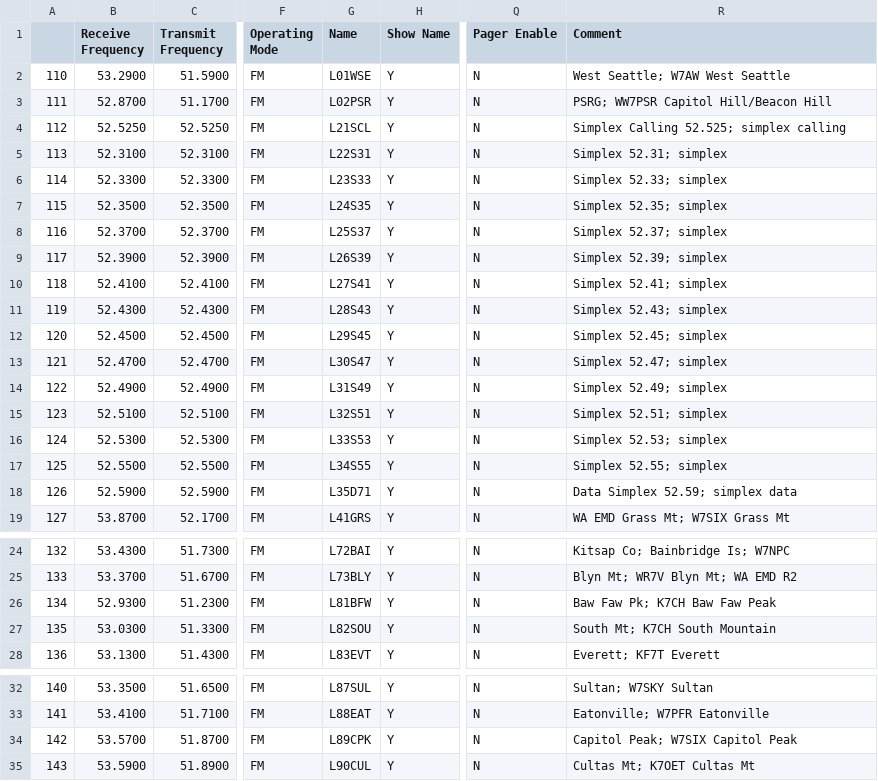
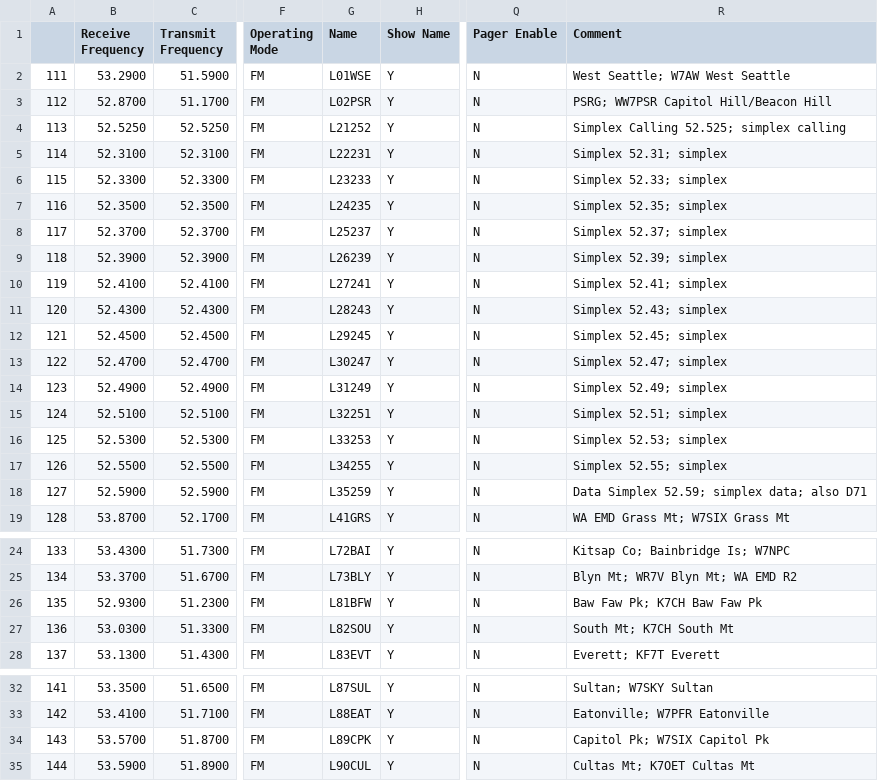
Before and after one commit to efalk/SeattleACS, a CSV file: ACS_LOW_RT.csv, drawn as a sheet; only a part is shown, gaps mark what is left out; the diff names each change by its address in the sheet, - before the commit and + after, or states it on an @@ line.

```diff
--- a/ACS_LOW_RT.csv
+++ b/ACS_LOW_RT.csv
@@ column A renumbered from row 2 down @@
-G4 (Name): L21SCL
+G4 (Name): L21252
-G5 (Name): L22S31
+G5 (Name): L22231
-G6 (Name): L23S33
+G6 (Name): L23233
-G7 (Name): L24S35
+G7 (Name): L24235
-G8 (Name): L25S37
+G8 (Name): L25237
-G9 (Name): L26S39
+G9 (Name): L26239
-G10 (Name): L27S41
+G10 (Name): L27241
-G11 (Name): L28S43
+G11 (Name): L28243
-G12 (Name): L29S45
+G12 (Name): L29245
-G13 (Name): L30S47
+G13 (Name): L30247
-G14 (Name): L31S49
+G14 (Name): L31249
-G15 (Name): L32S51
+G15 (Name): L32251
-G16 (Name): L33S53
+G16 (Name): L33253
-G17 (Name): L34S55
+G17 (Name): L34255
-G18 (Name): L35D71
+G18 (Name): L35259
-R18 (Comment): Data Simplex 52.59; simplex data
+R18 (Comment): Data Simplex 52.59; simplex data; also D71
-R26 (Comment): Baw Faw Pk; K7CH Baw Faw Peak
+R26 (Comment): Baw Faw Pk; K7CH Baw Faw Pk
-R27 (Comment): South Mt; K7CH South Mountain
+R27 (Comment): South Mt; K7CH South Mt
-R34 (Comment): Capitol Peak; W7SIX Capitol Peak
+R34 (Comment): Capitol Pk; W7SIX Capitol Pk
```
Also changed, not shown: ACS_LOW_chirp.csv, ACS_VHF_UHF_RT.csv, 7 other files.
